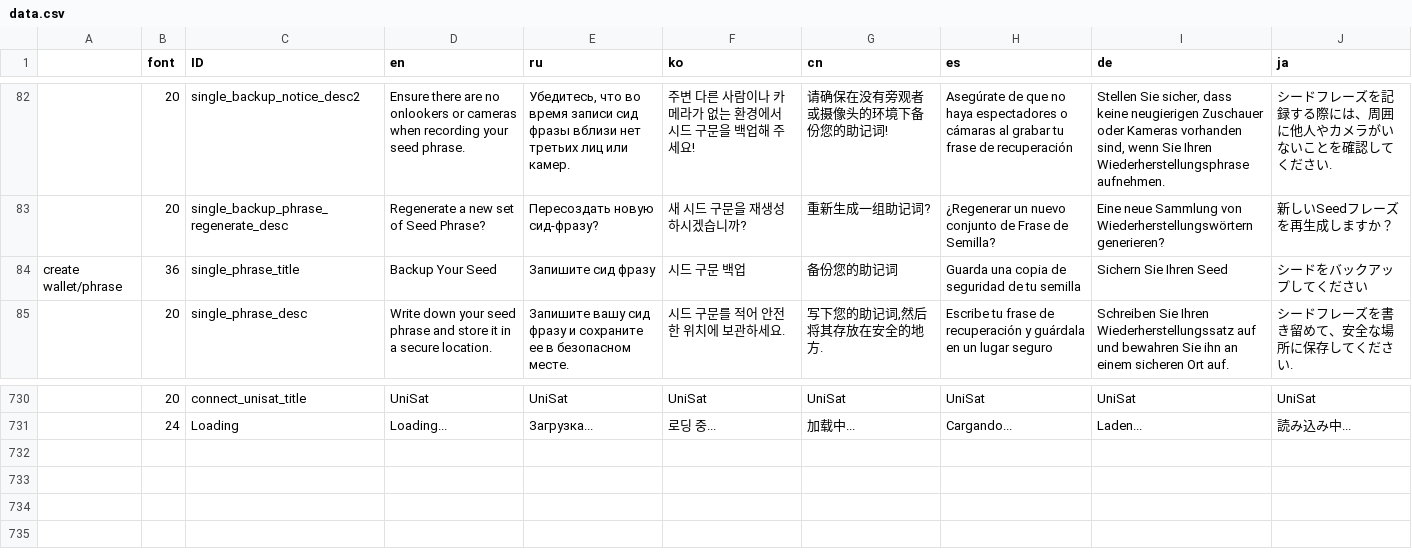
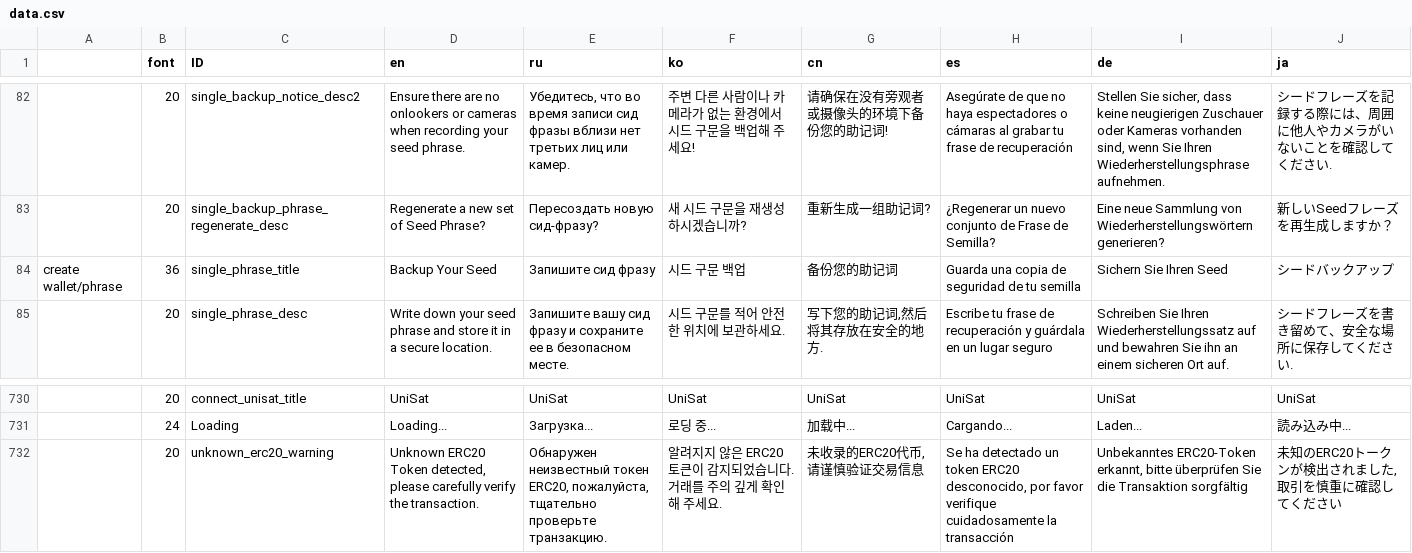
Before and after one commit to KeystoneHQ/keystone3-firmware, a CSV file: src/ui/lv_i18n/data.csv, drawn as a sheet; only a part is shown, gaps mark what is left out; the diff names each change by its address in the sheet, - before the commit and + after, or states it on an @@ line.

```diff
--- a/src/ui/lv_i18n/data.csv
+++ b/src/ui/lv_i18n/data.csv
-J84 (ja): シードをバックアップしてください
+J84 (ja): シードバックアップ
+row 732:  | 20 | unknown_erc20_warning | Unknown ERC20 Token detected, please carefully verify the transaction. | Обнаружен неизвестный токен ERC20, пожалуйста, тщательно проверьте транзакцию. | 알려지지 않은 ERC20 토큰이 감지되었습니다. 거래를 주의 깊게 확인해 주세요. | 未收录的ERC20代币,请谨慎验证交易信息 | Se ha detectado un token ERC20 desconocido, por favor verifique cuidadosamente la transacción | Unbekanntes ERC20-Token erkannt, bitte überprüfen Sie die Transaktion sorgfältig | 未知のERC20トークンが検出されました,取引を慎重に確認してください
```
Also changed, not shown: 9 other files.
